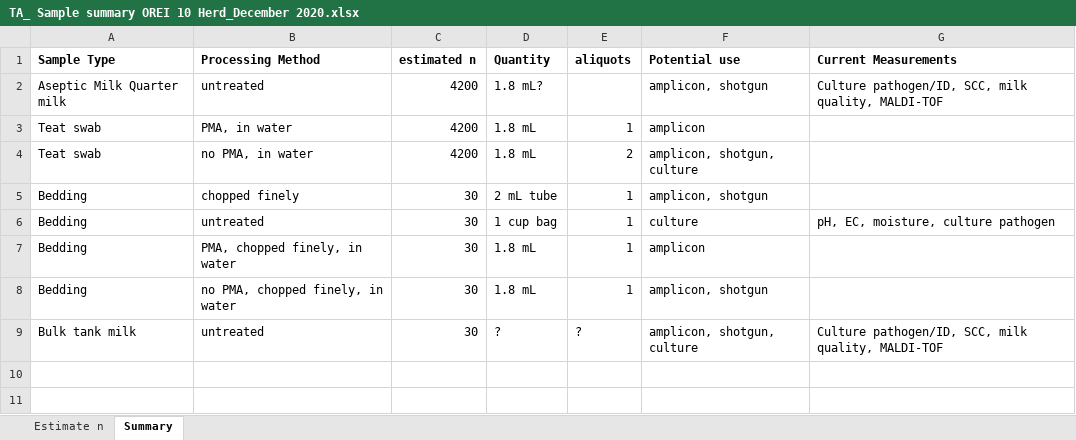
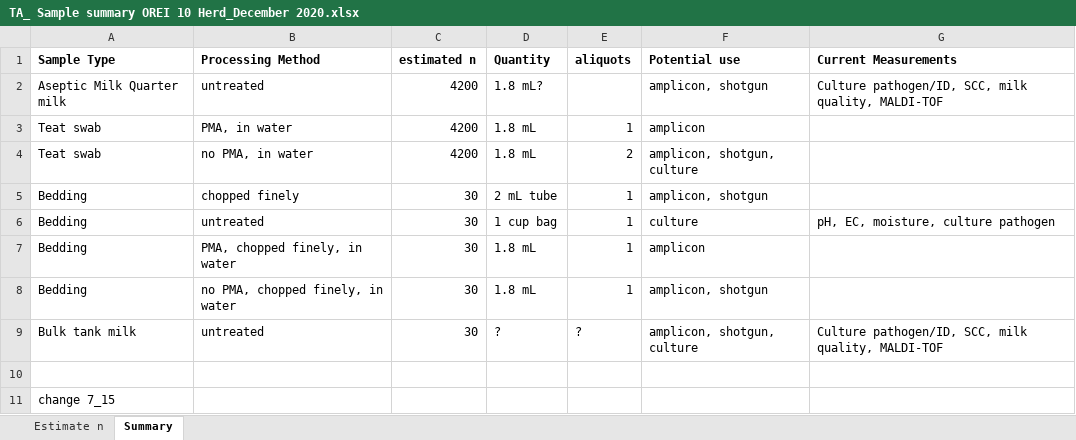
Before and after one commit to caitlin-jeffrey/OREI_Git, an Excel workbook: OREI_files/10-herd data/TA_ Sample summary OREI 10 Herd_December 2020.xlsx, sheet Summary, drawn as a sheet; values as stored, in another font and other column widths than the file's, no borders; the diff names each change by its address in the sheet, - before the commit and + after, or states it on an @@ line.

Commit message:
july15

```diff
--- a/OREI_files/10-herd data/TA_ Sample summary OREI 10 Herd_December 2020.xlsx (sheet Summary)
+++ b/OREI_files/10-herd data/TA_ Sample summary OREI 10 Herd_December 2020.xlsx (sheet Summary)
+row 10: (empty)
+row 11: change 7_15
```
